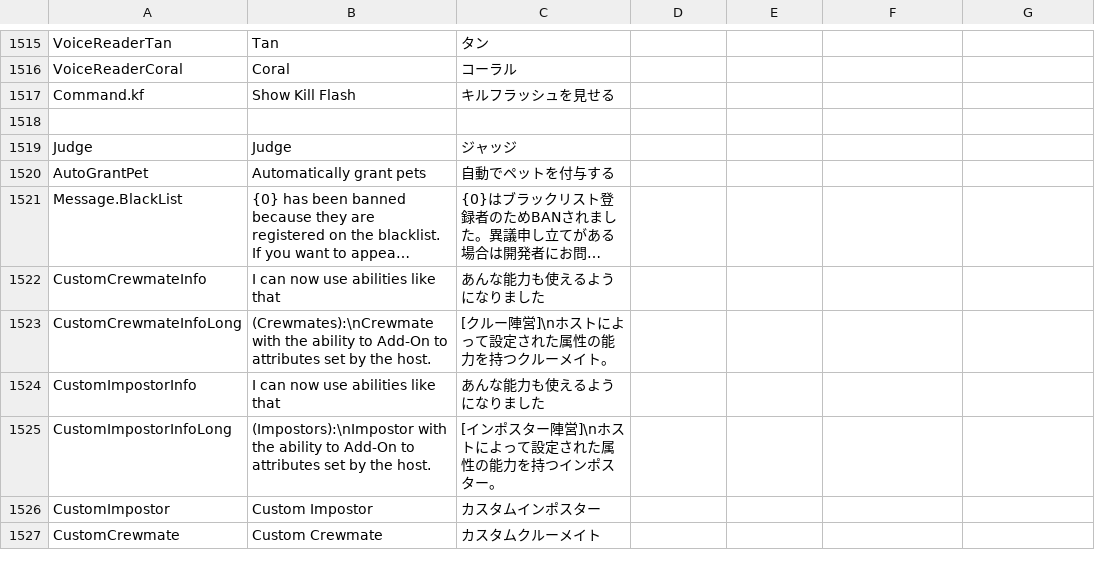
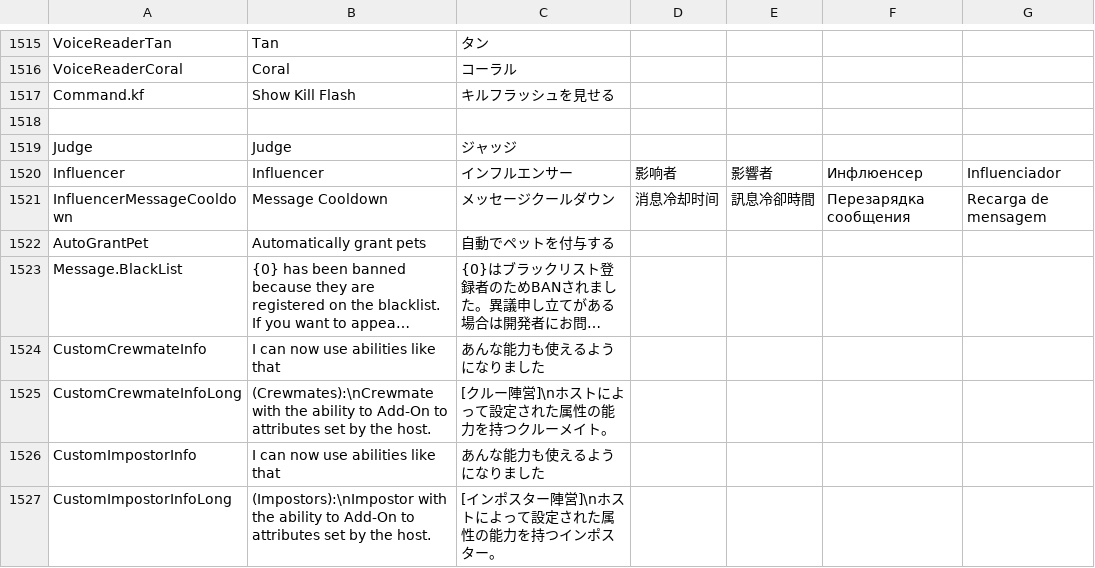
Before and after one commit to mitsuya-new/TownOfHost_ForEver, a CSV file: Resources/string.csv, drawn as a sheet; only a part is shown, gaps mark what is left out; the shorter side is filled out with more unchanged rows; long unchanged cells end in …; the diff names each change by its address in the sheet, - before the commit and + after, or states it on an @@ line.

```diff
--- a/Resources/string.csv
+++ b/Resources/string.csv
+row 1520: Influencer | Influencer | インフルエンサー | 影响者 | 影響者 | Инфлюенсер | Influenciador
+row 1521: InfluencerMessageCooldown | Message Cooldown | メッセージクールダウン | 消息冷却时间 | 訊息冷卻時間 | Перезарядка сообщения | Recarga de mensagem
```
Also changed, not shown: 27 other files.
